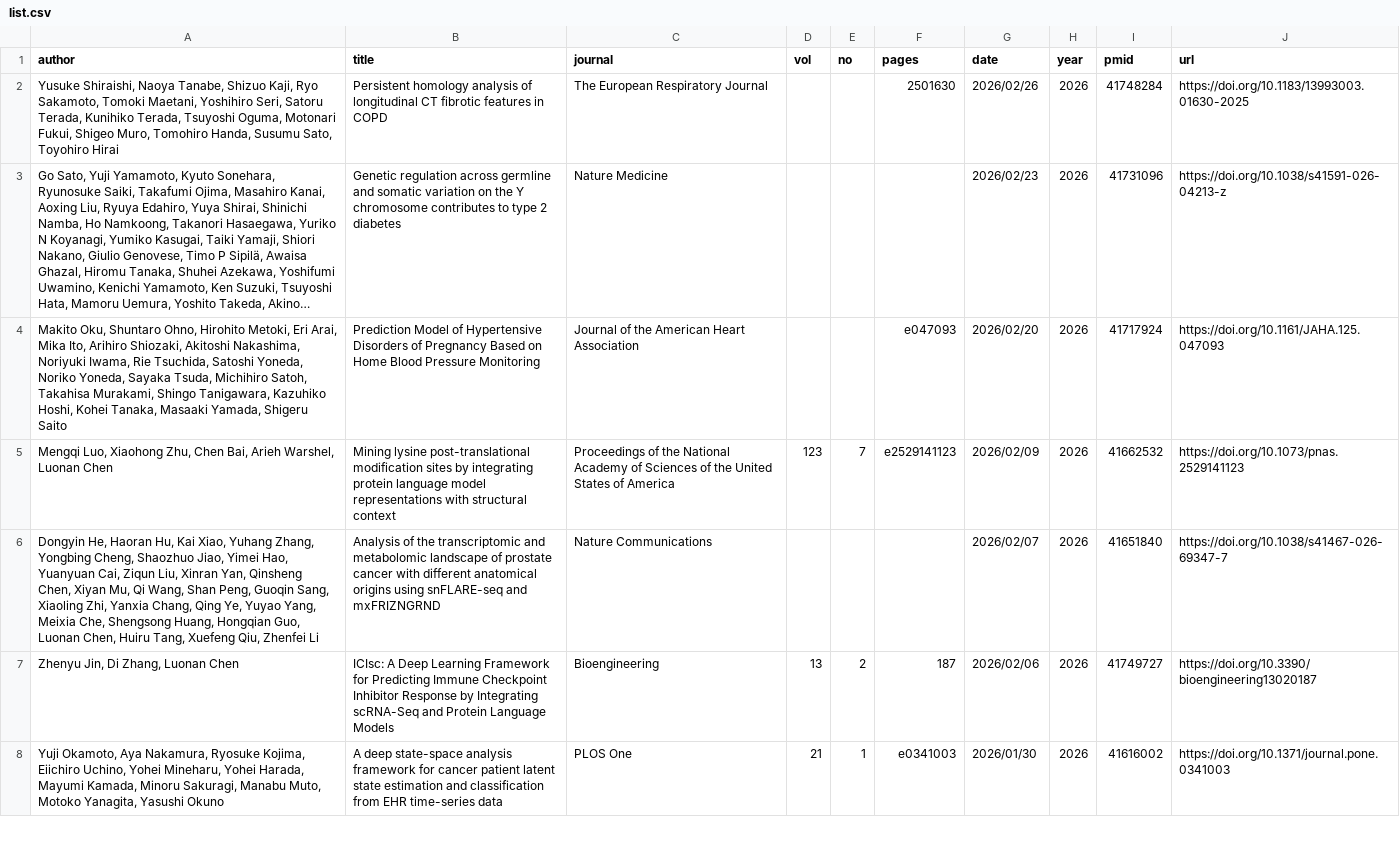
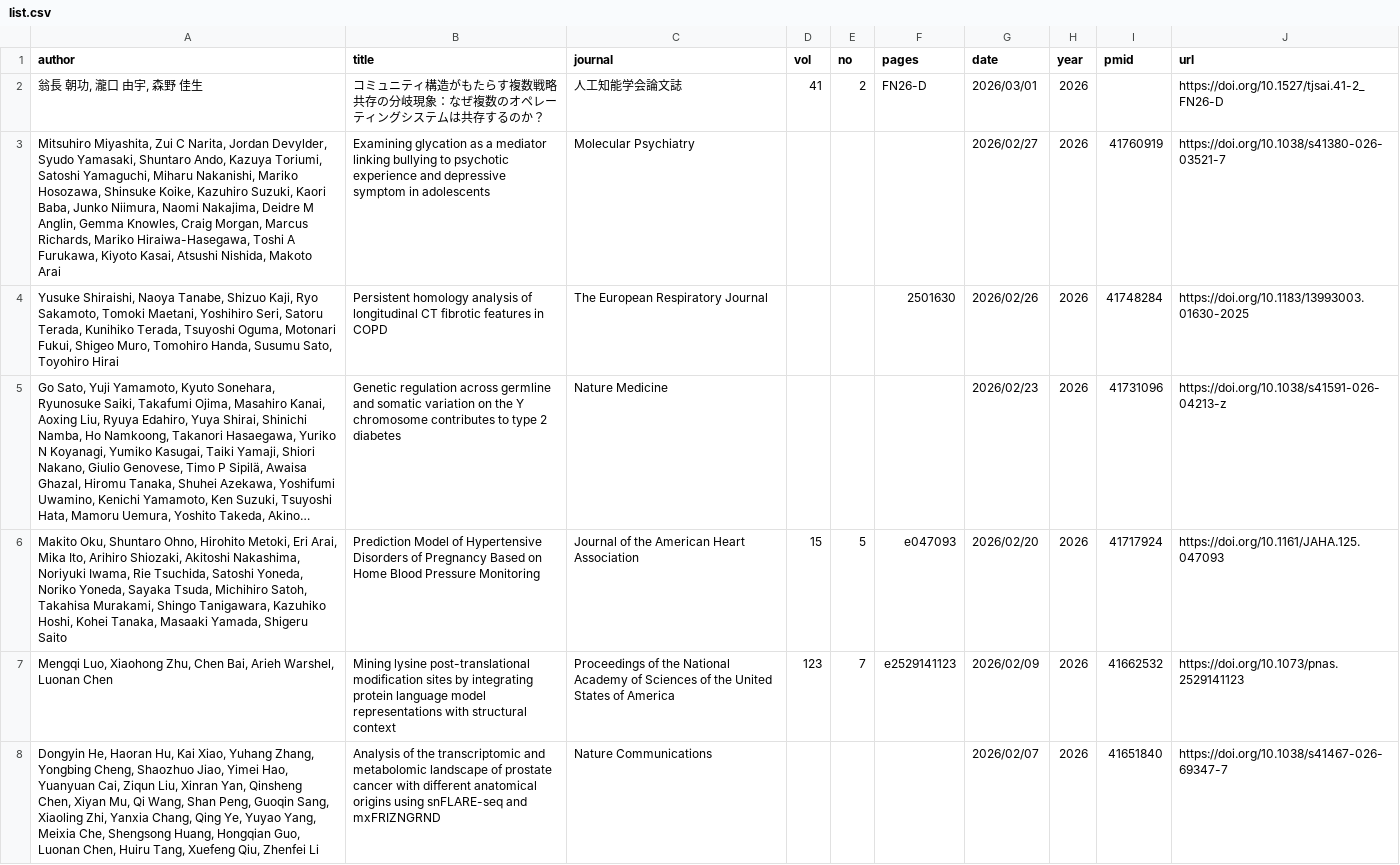
Before and after one commit to okumakito/okumakito.github.io, a CSV file: 20260227/list.csv, drawn as a sheet; only a part is shown; the shorter side is filled out with more unchanged rows; long unchanged cells end in …; addresses are those after the commit; the diff names each change by its address in the sheet, - before the commit and + after, or states it on an @@ line.

Commit message:
updates ms publication list

```diff
--- a/20260227/list.csv
+++ b/20260227/list.csv
+row 2: 翁長 朝功, 瀧口 由宇, 森野 佳生 | コミュニティ構造がもたらす複数戦略共存の分岐現象：なぜ複数のオペレーティングシステムは共存するのか？ | 人工知能学会論文誌 | 41 | 2 | FN26-D | 2026/03/01 | 2026 |  | https://doi.org/10.1527/tjsai.41-2_FN26-D
+row 3: Mitsuhiro Miyashita, Zui C Narita, Jordan Devylder, Syudo Yamasaki, Shuntaro Ando, Kazuya Toriumi, Satoshi Yamaguchi, Miharu Nakanishi, Mariko Hosozawa, Shinsuke Koike, Kazuhiro Suzuki, Kaori Baba, Junko Niimura, Naomi Nakajima, Deidre M Anglin, Gemma Knowles, Craig Morgan, Marcus Richards, Mariko Hiraiwa-Hasegawa, Toshi A Furukawa, Kiyoto Kasai, Atsushi Nishida, Makoto Arai | Examining glycation as a mediator linking bullying to psychotic experience and depressive symptom in adolescents | Molecular Psychiatry |  |  |  | 2026/02/27 | 2026 | 41760919 | https://doi.org/10.1038/s41380-026-03521-7
-D6 (vol): (empty)
+D6 (vol): 15
-E6 (no): (empty)
+E6 (no): 5
```
Also changed, not shown: 3 other files.
